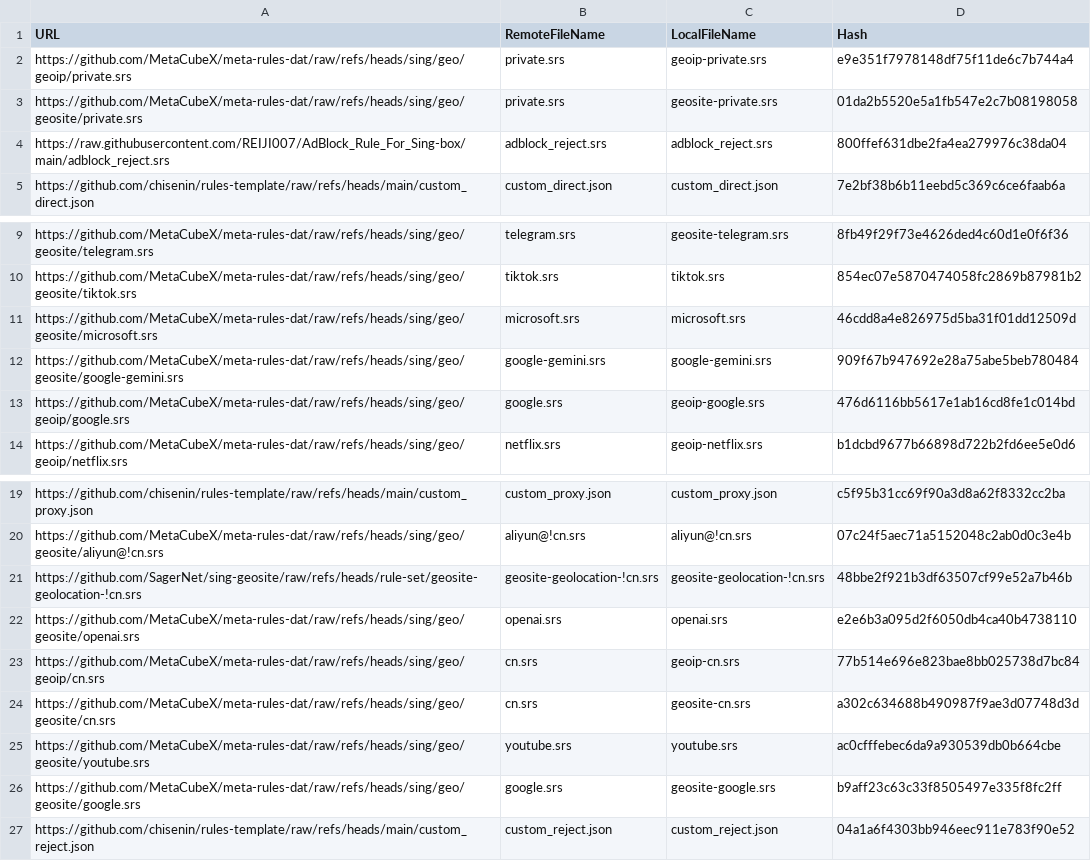
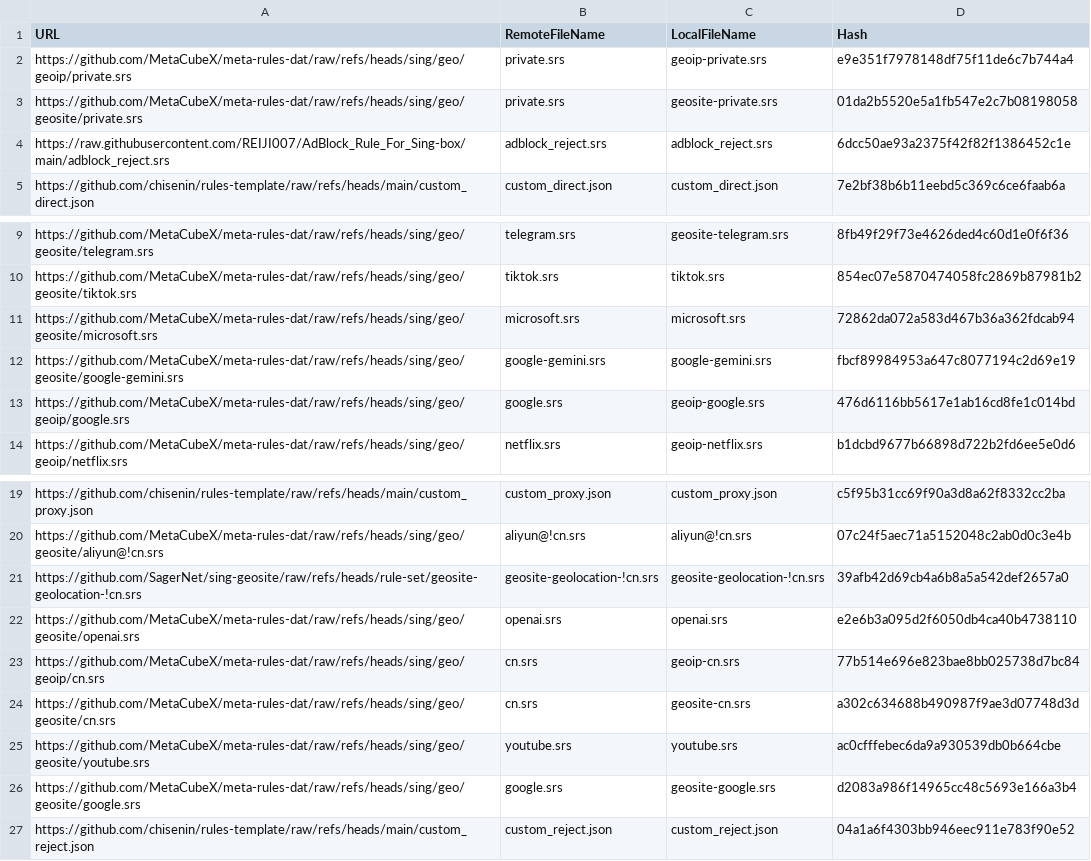
Before and after one commit to chisenin/rules-template, a CSV file: mapping.csv, drawn as a sheet; only a part is shown, gaps mark what is left out.

```diff
--- a/mapping.csv
+++ b/mapping.csv
@@ -3,3 +3,3 @@ https://github.com/MetaCubeX/meta-rules-dat/raw/refs/heads/sing/geo/geoip/privat
 https://github.com/MetaCubeX/meta-rules-dat/raw/refs/heads/sing/geo/geosite/private.srs,private.srs,geosite-private.srs,01da2b5520e5a1fb547e2c7b08198058
-https://raw.githubusercontent.com/REIJI007/AdBlock_Rule_For_Sing-box/main/adblock_reject.srs,adblock_reject.srs,adblock_reject.srs,800ffef631dbe2fa4ea279976c38da04
+https://raw.githubusercontent.com/REIJI007/AdBlock_Rule_For_Sing-box/main/adblock_reject.srs,adblock_reject.srs,adblock_reject.srs,6dcc50ae93a2375f42f82f1386452c1e
 https://github.com/chisenin/rules-template/raw/refs/heads/main/custom_direct.json,custom_direct.json,custom_direct.json,7e2bf38b6b11eebd5c369c6ce6faab6a
@@ -10,4 +10,4 @@ https://github.com/MetaCubeX/meta-rules-dat/raw/refs/heads/sing/geo/geosite/tele
 https://github.com/MetaCubeX/meta-rules-dat/raw/refs/heads/sing/geo/geosite/tiktok.srs,tiktok.srs,tiktok.srs,854ec07e5870474058fc2869b87981b2
-https://github.com/MetaCubeX/meta-rules-dat/raw/refs/heads/sing/geo/geosite/microsoft.srs,microsoft.srs,microsoft.srs,46cdd8a4e826975d5ba31f01dd12509d
-https://github.com/MetaCubeX/meta-rules-dat/raw/refs/heads/sing/geo/geosite/google-gemini.srs,google-gemini.srs,google-gemini.srs,909f67b947692e28a75abe5beb780484
+https://github.com/MetaCubeX/meta-rules-dat/raw/refs/heads/sing/geo/geosite/microsoft.srs,microsoft.srs,microsoft.srs,72862da072a583d467b36a362fdcab94
+https://github.com/MetaCubeX/meta-rules-dat/raw/refs/heads/sing/geo/geosite/google-gemini.srs,google-gemini.srs,google-gemini.srs,fbcf89984953a647c8077194c2d69e19
 https://github.com/MetaCubeX/meta-rules-dat/raw/refs/heads/sing/geo/geoip/google.srs,google.srs,geoip-google.srs,476d6116bb5617e1ab16cd8fe1c014bd
@@ -20,3 +20,3 @@ https://github.com/chisenin/rules-template/raw/refs/heads/main/custom_proxy.json
 https://github.com/MetaCubeX/meta-rules-dat/raw/refs/heads/sing/geo/geosite/aliyun@!cn.srs,aliyun@!cn.srs,aliyun@!cn.srs,07c24f5aec71a5152048c2ab0d0c3e4b
-https://github.com/SagerNet/sing-geosite/raw/refs/heads/rule-set/geosite-geolocation-!cn.srs,geosite-geolocation-!cn.srs,geosite-geolocation-!cn.srs,48bbe2f921b3df63507cf99e52a7b46b
+https://github.com/SagerNet/sing-geosite/raw/refs/heads/rule-set/geosite-geolocation-!cn.srs,geosite-geolocation-!cn.srs,geosite-geolocation-!cn.srs,39afb42d69cb4a6b8a5a542def2657a0
 https://github.com/MetaCubeX/meta-rules-dat/raw/refs/heads/sing/geo/geosite/openai.srs,openai.srs,openai.srs,e2e6b3a095d2f6050db4ca40b4738110
@@ -25,3 +25,3 @@ https://github.com/MetaCubeX/meta-rules-dat/raw/refs/heads/sing/geo/geosite/cn.s
 https://github.com/MetaCubeX/meta-rules-dat/raw/refs/heads/sing/geo/geosite/youtube.srs,youtube.srs,youtube.srs,ac0cfffebec6da9a930539db0b664cbe
-https://github.com/MetaCubeX/meta-rules-dat/raw/refs/heads/sing/geo/geosite/google.srs,google.srs,geosite-google.srs,b9aff23c63c33f8505497e335f8fc2ff
+https://github.com/MetaCubeX/meta-rules-dat/raw/refs/heads/sing/geo/geosite/google.srs,google.srs,geosite-google.srs,d2083a986f14965cc48c5693e166a3b4
 https://github.com/chisenin/rules-template/raw/refs/heads/main/custom_reject.json,custom_reject.json,custom_reject.json,04a1a6f4303bb946eec911e783f90e52
```
Also changed, not shown: 5 other files.
